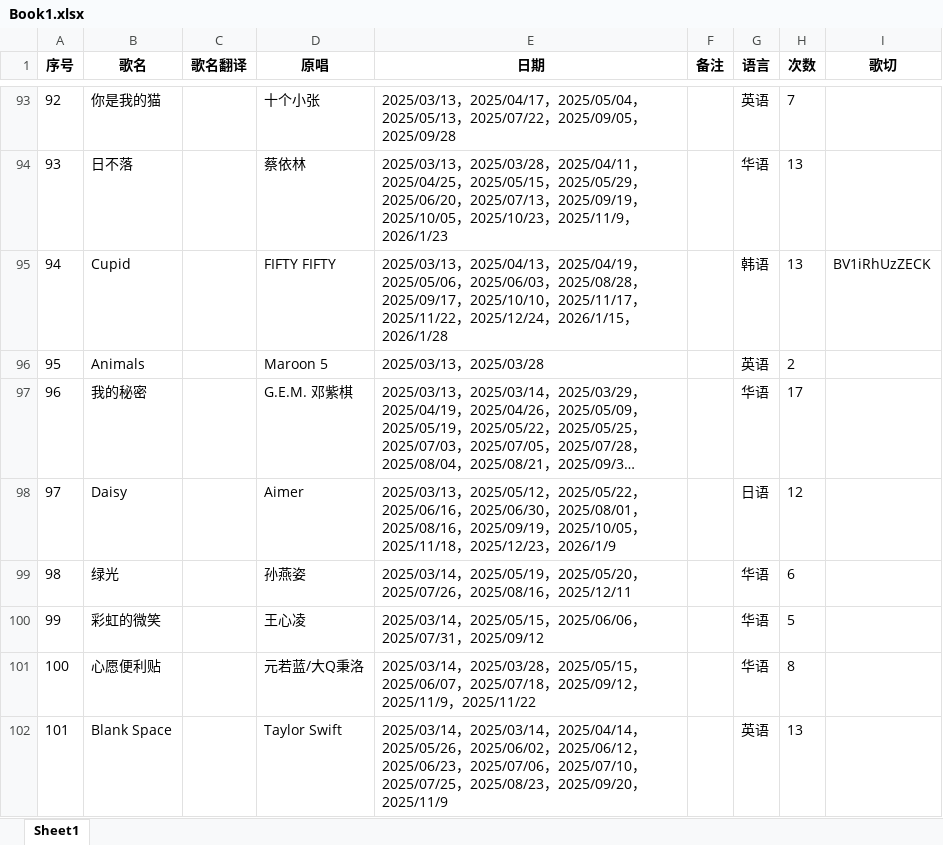
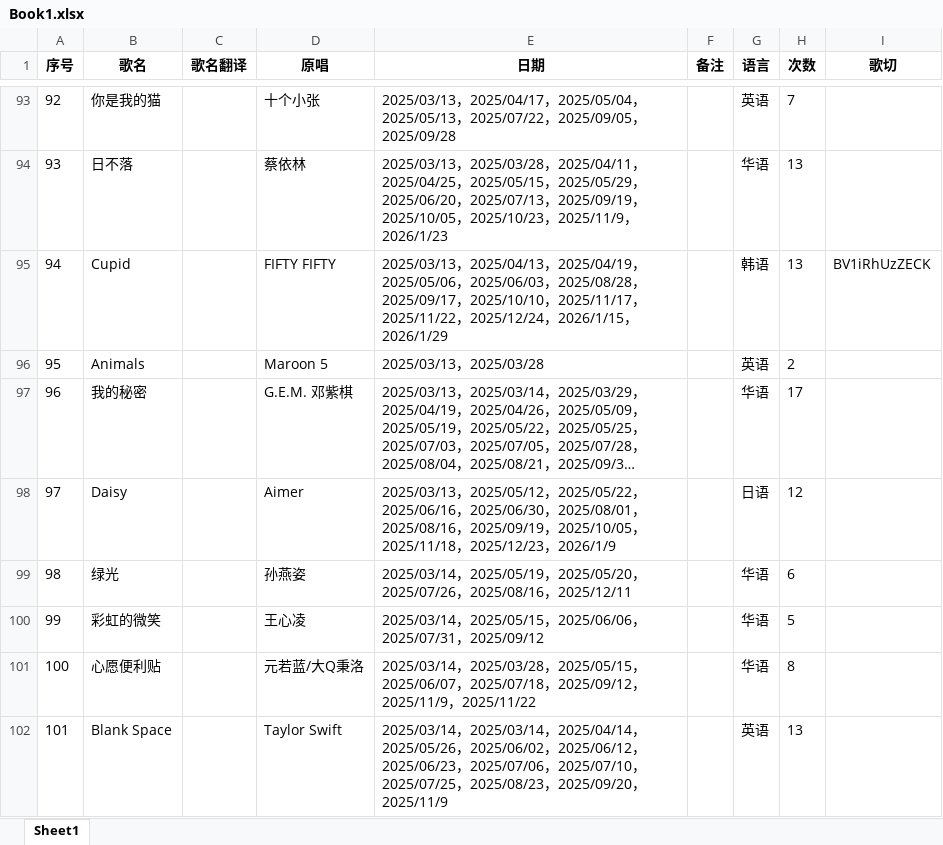
Before and after one commit to mit3urifans/mit3uri-song-list, an Excel workbook: scripts/Book1.xlsx, sheet Sheet1, drawn as a sheet; only a part is shown, gaps mark what is left out; long unchanged cells end in …; values as stored, in another font and other column widths than the file's, no borders; the diff covers the shown part only; the diff names each change by its address in the sheet, - before the commit and + after, or states it on an @@ line.

```diff
--- a/scripts/Book1.xlsx (sheet Sheet1)
+++ b/scripts/Book1.xlsx (sheet Sheet1)
-E95 (日期): …2026/1/15，2026/1/28
+E95 (日期): …2026/1/15，2026/1/29
```
Also changed, not shown: 23 edited cells elsewhere in this sheet, 1 other file.
